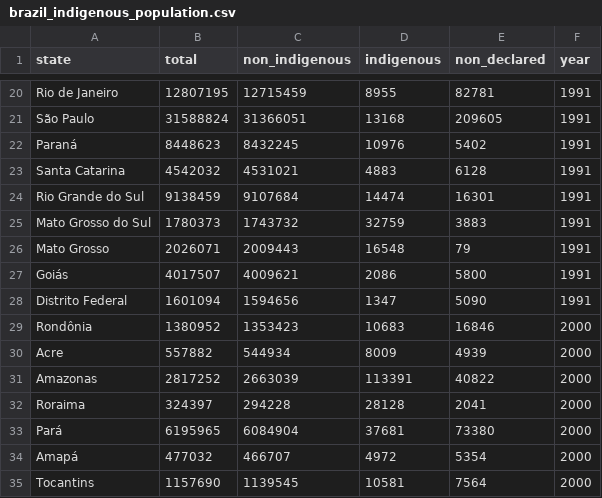
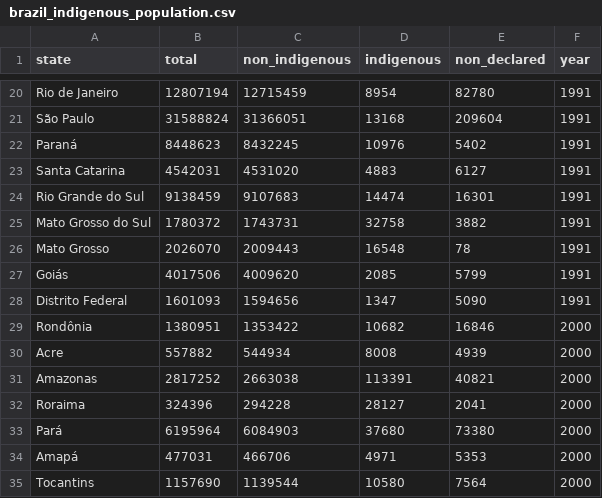
Before and after one commit to tldrafael/brazil_urban_rural_indigenous_census, a CSV file: shiny_app/data/brazil_indigenous_population.csv, drawn as a sheet; only a part is shown, gaps mark what is left out; the diff covers the shown part only.

```diff
--- a/shiny_app/data/brazil_indigenous_population.csv
+++ b/shiny_app/data/brazil_indigenous_population.csv
@@ -20,16 +20,16 @@
-"Rio de Janeiro",12807195,12715459,8955,82781,"1991"
-"São Paulo",31588824,31366051,13168,209605,"1991"
+"Rio de Janeiro",12807194,12715459,8954,82780,"1991"
+"São Paulo",31588824,31366051,13168,209604,"1991"
 "Paraná",8448623,8432245,10976,5402,"1991"
-"Santa Catarina",4542032,4531021,4883,6128,"1991"
-"Rio Grande do Sul",9138459,9107684,14474,16301,"1991"
-"Mato Grosso do Sul",1780373,1743732,32759,3883,"1991"
-"Mato Grosso",2026071,2009443,16548,79,"1991"
-"Goiás",4017507,4009621,2086,5800,"1991"
-"Distrito Federal",1601094,1594656,1347,5090,"1991"
-"Rondônia",1380952,1353423,10683,16846,"2000"
-"Acre",557882,544934,8009,4939,"2000"
-"Amazonas",2817252,2663039,113391,40822,"2000"
-"Roraima",324397,294228,28128,2041,"2000"
-"Pará",6195965,6084904,37681,73380,"2000"
-"Amapá",477032,466707,4972,5354,"2000"
-"Tocantins",1157690,1139545,10581,7564,"2000"
+"Santa Catarina",4542031,4531020,4883,6127,"1991"
+"Rio Grande do Sul",9138459,9107683,14474,16301,"1991"
+"Mato Grosso do Sul",1780372,1743731,32758,3882,"1991"
+"Mato Grosso",2026070,2009443,16548,78,"1991"
+"Goiás",4017506,4009620,2085,5799,"1991"
+"Distrito Federal",1601093,1594656,1347,5090,"1991"
+"Rondônia",1380951,1353422,10682,16846,"2000"
+"Acre",557882,544934,8008,4939,"2000"
+"Amazonas",2817252,2663038,113391,40821,"2000"
+"Roraima",324396,294228,28127,2041,"2000"
+"Pará",6195964,6084903,37680,73380,"2000"
+"Amapá",477031,466706,4971,5353,"2000"
+"Tocantins",1157690,1139544,10580,7564,"2000"
```
Also changed, not shown: 1 added row, 1 removed row and 78 edited cells elsewhere in this file, 1 other file.
